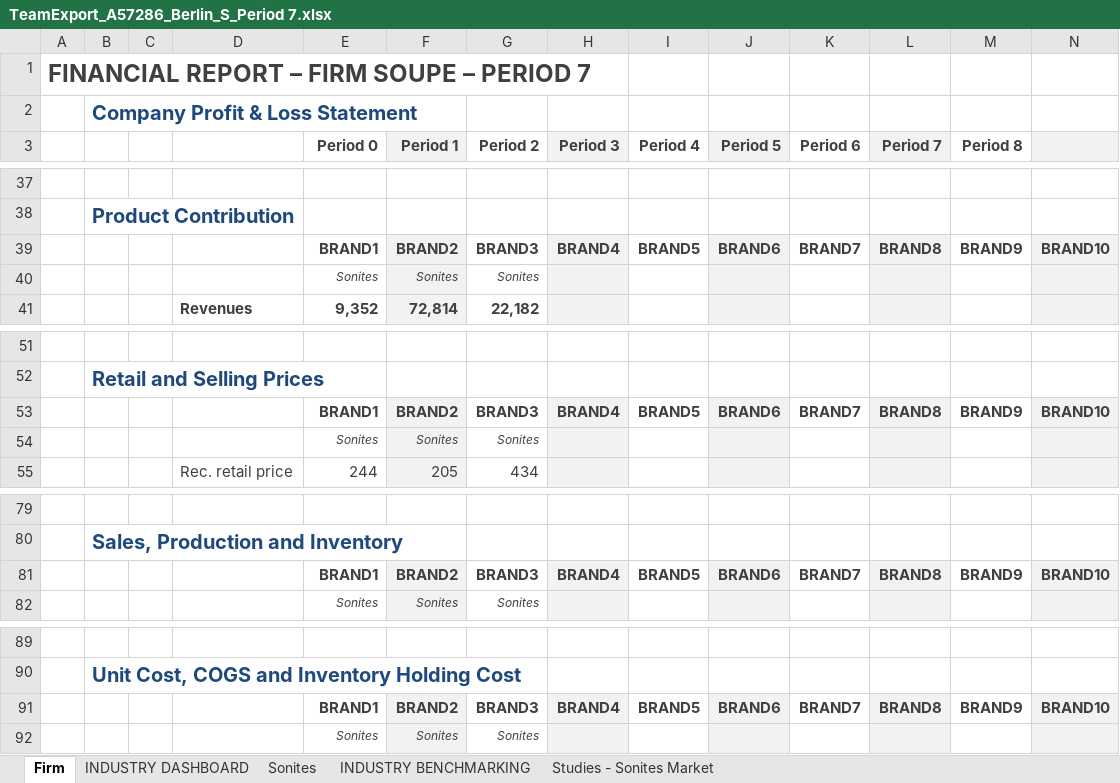
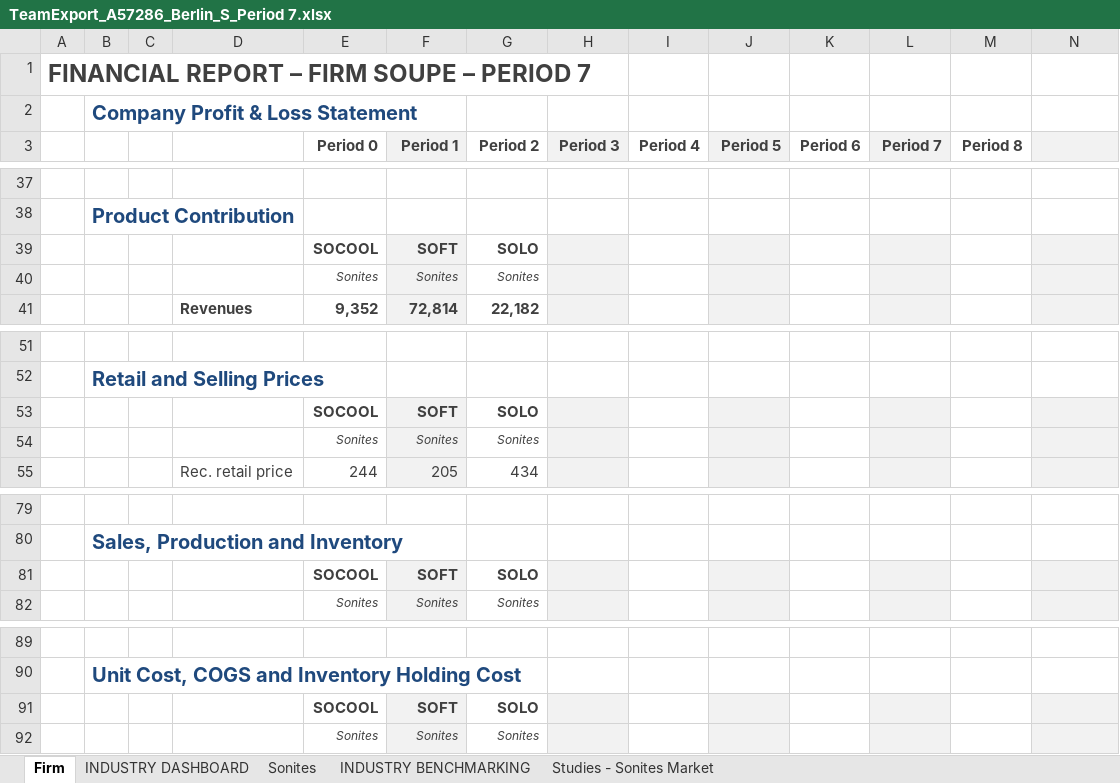
Before and after one commit to Benjamin-Boeuf/markstrat_test, an Excel workbook: TeamExport_A57286_Berlin_S_Period 7.xlsx, sheet Firm, drawn as a sheet; only a part is shown, gaps mark what is left out; values as stored, in another font and other column widths than the file's, no borders; removed rows and columns are numbered as before the commit, all else as after; rows hold the shown columns only; the diff names each change by its address in the sheet, - before the commit and + after, or states it on an @@ line.

Commit message:
Add files via upload

```diff
--- a/TeamExport_A57286_Berlin_S_Period 7.xlsx (sheet Firm)
+++ b/TeamExport_A57286_Berlin_S_Period 7.xlsx (sheet Firm)
-row 39:  |  |  |  | BRAND1 | BRAND2 | BRAND3 | BRAND4 | BRAND5 | BRAND6 | BRAND7 | BRAND8 | BRAND9 | BRAND10
+row 39:  |  |  |  | SOCOOL | SOFT | SOLO
-row 53:  |  |  |  | BRAND1 | BRAND2 | BRAND3 | BRAND4 | BRAND5 | BRAND6 | BRAND7 | BRAND8 | BRAND9 | BRAND10
+row 53:  |  |  |  | SOCOOL | SOFT | SOLO
-row 81:  |  |  |  | BRAND1 | BRAND2 | BRAND3 | BRAND4 | BRAND5 | BRAND6 | BRAND7 | BRAND8 | BRAND9 | BRAND10
+row 81:  |  |  |  | SOCOOL | SOFT | SOLO
-row 91:  |  |  |  | BRAND1 | BRAND2 | BRAND3 | BRAND4 | BRAND5 | BRAND6 | BRAND7 | BRAND8 | BRAND9 | BRAND10
+row 91:  |  |  |  | SOCOOL | SOFT | SOLO
```
